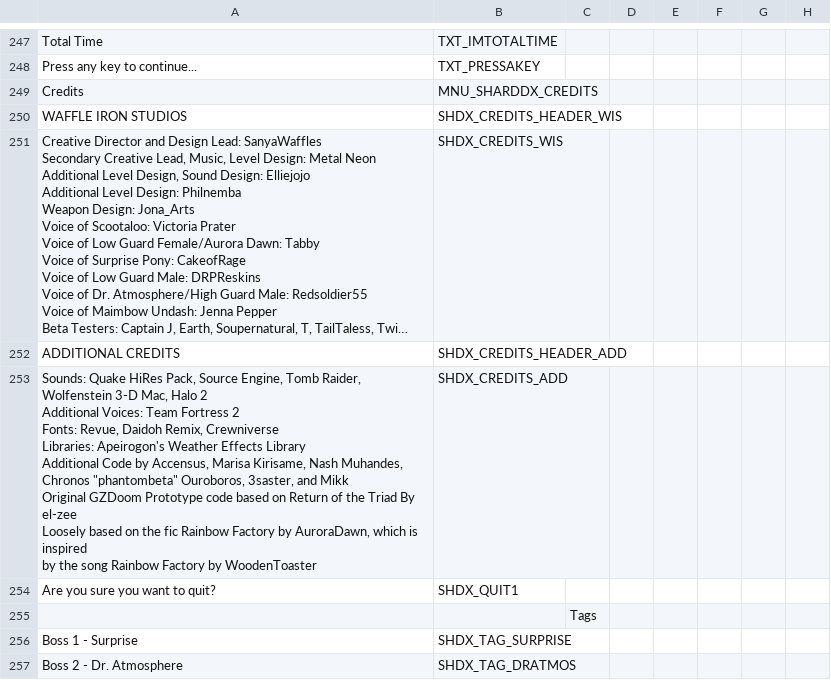
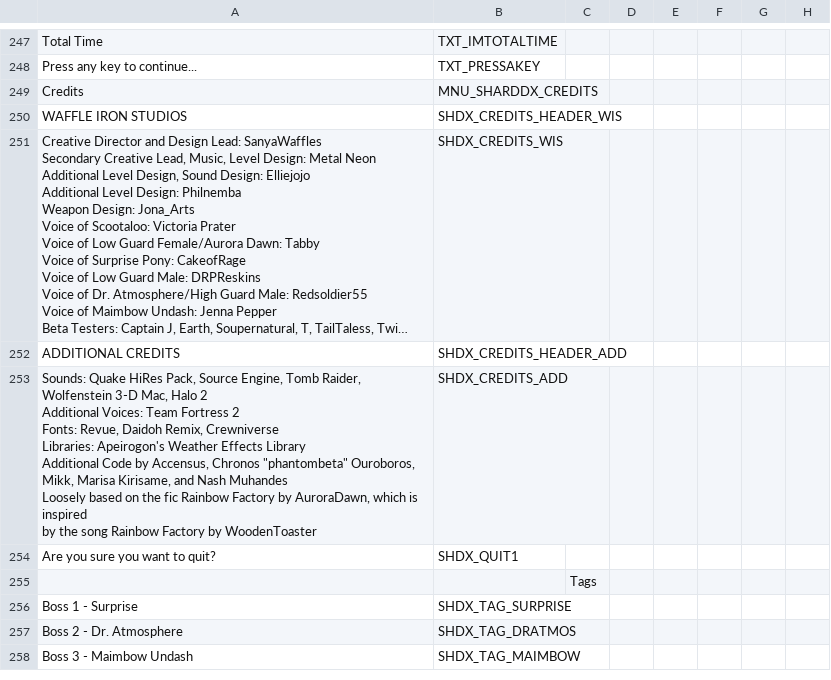
Before and after one commit to marius851000/ScootHardDX, a CSV file: LANGUAGE.csv, drawn as a sheet; only a part is shown, gaps mark what is left out; the shorter side is filled out with more unchanged rows; long unchanged cells end in …; ↵ is a line break in a cell; the diff names each change by its address in the sheet, - before the commit and + after, or states it on an @@ line.

Commit message:
Adjust credits.

```diff
--- a/LANGUAGE.csv
+++ b/LANGUAGE.csv
-A253: …by Accensus, Marisa Kirisame, Nash Muhandes, ↵ Chronos "phantombeta" Ouroboros, 3saster, and Mikk ↵ Original GZDoom Prototype code based on Return of the Triad By el-zee ↵ Loosely based…
+A253: …by Accensus, Chronos "phantombeta" Ouroboros, ↵ Mikk, Marisa Kirisame, and Nash Muhandes ↵ Loosely based…
```
